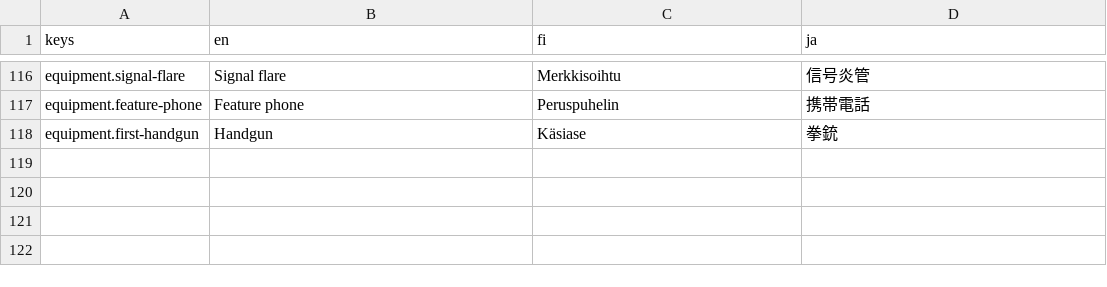
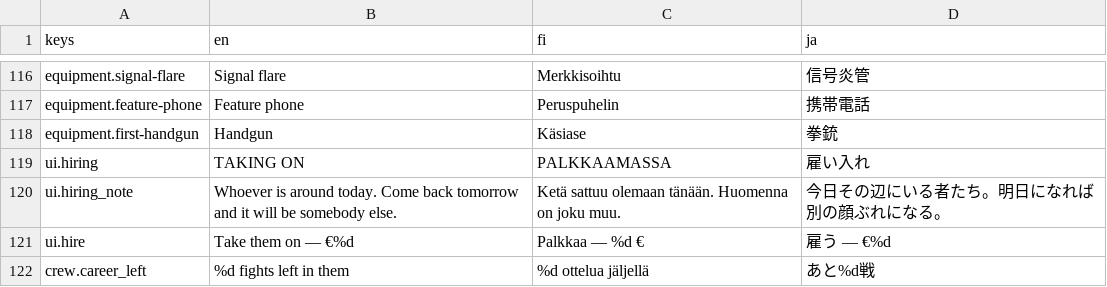
Before and after one commit to mbace1/piritori-eden, a CSV file: godot/locale/ui.csv, drawn as a sheet; only a part is shown, gaps mark what is left out.

```diff
--- a/godot/locale/ui.csv
+++ b/godot/locale/ui.csv
@@ -118 +118,5 @@ equipment.feature-phone,Feature phone,Peruspuhelin,携帯電話
 equipment.first-handgun,Handgun,Käsiase,拳銃
+ui.hiring,TAKING ON,PALKKAAMASSA,雇い入れ
+ui.hiring_note,Whoever is around today. Come back tomorrow and it will be somebody else.,Ketä sattuu olemaan tänään. Huomenna on joku muu.,今日その辺にいる者たち。明日になれば別の顔ぶれになる。
+ui.hire,Take them on — €%d,Palkkaa — %d €,雇う — €%d
+crew.career_left,%d fights left in them,%d ottelua jäljellä,あと%d戦
```
Also changed, not shown: 12 other files.
